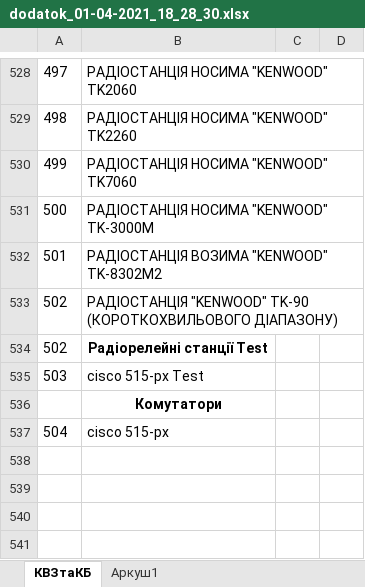
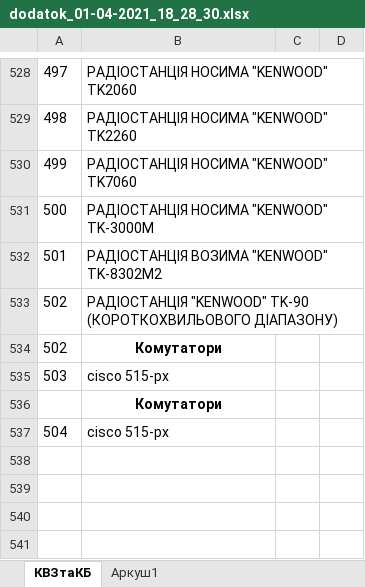
Before and after one commit to dimmaa9/controlKVZ_R2, an Excel workbook: src/main/resources/excel/dodatok_01-04-2021_18_28_30.xlsx, sheet КВЗтаКБ, drawn as a sheet; only a part is shown, gaps mark what is left out; values as stored, in another font and other column widths than the file's, no borders; charts and pictures not drawn; the diff names each change by its address in the sheet, - before the commit and + after, or states it on an @@ line.

Commit message:
fixed excel parsing

```diff
--- a/src/main/resources/excel/dodatok_01-04-2021_18_28_30.xlsx (sheet КВЗтаКБ)
+++ b/src/main/resources/excel/dodatok_01-04-2021_18_28_30.xlsx (sheet КВЗтаКБ)
-B534: Радіорелейні станції Test
+B534: Комутатори
-B535: cisco 515-px Test
+B535: cisco 515-px
```
Also changed, not shown: 19 other files.
